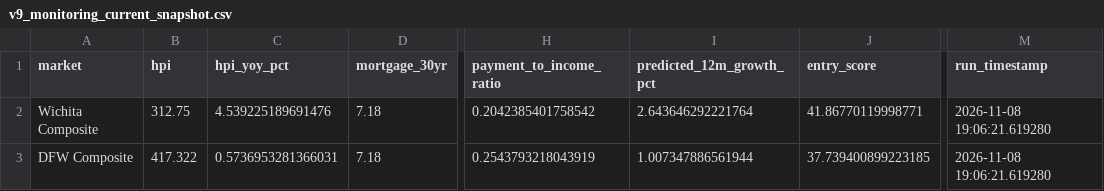
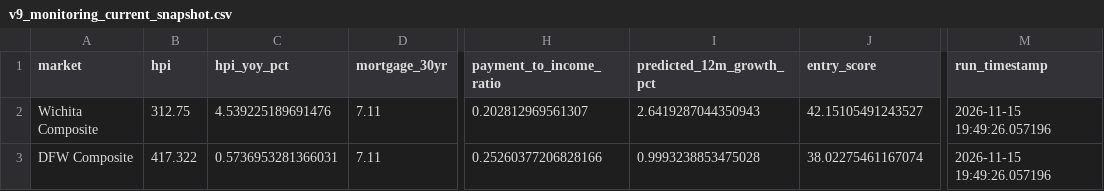
Before and after one commit to dlockar1mtg/HousingIntelligencePlatform, a CSV file: state/v9_monitoring_current_snapshot.csv, drawn as a sheet; only a part is shown, gaps mark what is left out; the diff names each change by its address in the sheet, - before the commit and + after, or states it on an @@ line.

```diff
--- a/state/v9_monitoring_current_snapshot.csv
+++ b/state/v9_monitoring_current_snapshot.csv
-D2:D3 (mortgage_30yr): 7.18
+D2:D3 (mortgage_30yr): 7.11
-H2 (payment_to_income_ratio): 0.2042385401758542
+H2 (payment_to_income_ratio): 0.202812969561307
-I2 (predicted_12m_growth_pct): 2.643646292221764
+I2 (predicted_12m_growth_pct): 2.6419287044350943
-J2 (entry_score): 41.86770119998771
+J2 (entry_score): 42.15105491243527
-M2:M3 (run_timestamp): 2026-11-08 19:06:21.619280
+M2:M3 (run_timestamp): 2026-11-15 19:49:26.057196
-H3 (payment_to_income_ratio): 0.2543793218043919
+H3 (payment_to_income_ratio): 0.25260377206828166
-I3 (predicted_12m_growth_pct): 1.007347886561944
+I3 (predicted_12m_growth_pct): 0.9993238853475028
-J3 (entry_score): 37.739400899223185
+J3 (entry_score): 38.02275461167074
```
Also changed, not shown: state/v10_data_freshness_report.csv, state/v9_monitoring_history.csv, 1 other file.
